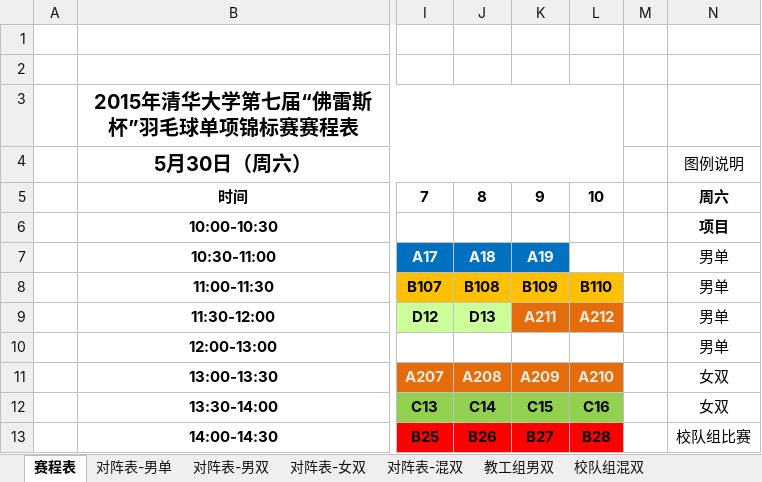
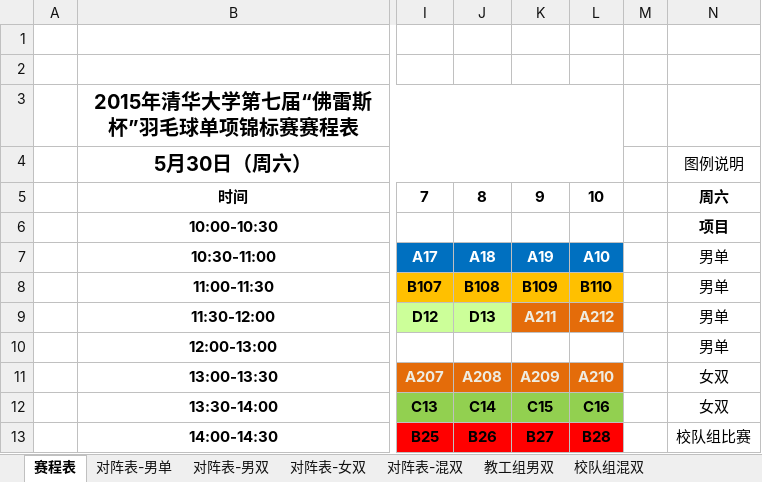
Before and after one commit to luosuiqian/badminton, an Excel workbook: public/files/indTime2015.xlsx, sheet 赛程表, drawn as a sheet; only a part is shown, gaps mark what is left out; values as stored, in another font and other column widths than the file's, no borders; the diff names each change by its address in the sheet, - before the commit and + after, or states it on an @@ line.

```diff
--- a/public/files/indTime2015.xlsx (sheet 赛程表)
+++ b/public/files/indTime2015.xlsx (sheet 赛程表)
-L7: (empty)
+L7: A10
-L7 fill: none
+L7 fill: #0070C0
```
Also changed, not shown: sheet 对阵表-男双, sheet 对阵表-男单.
